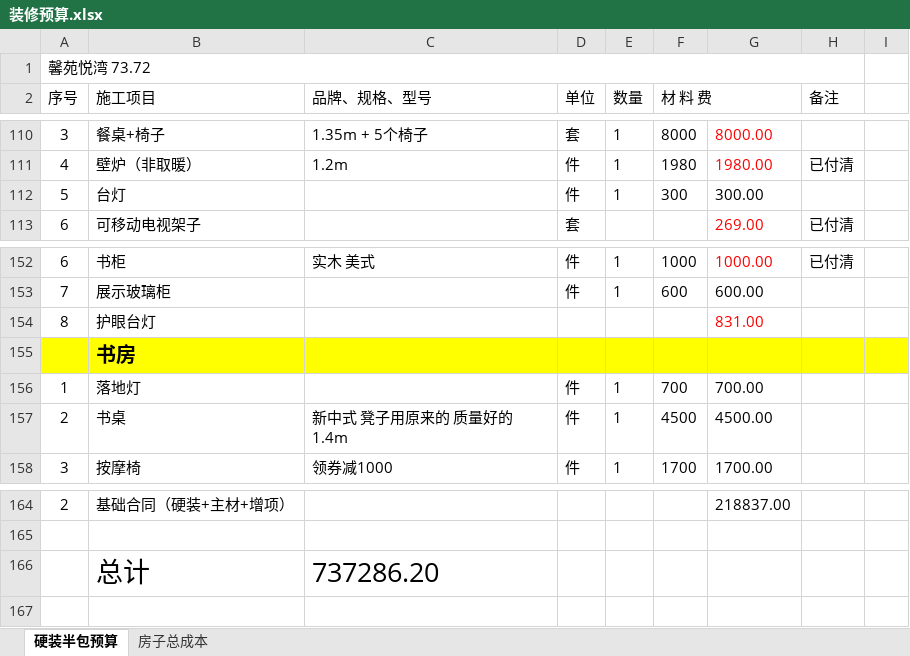
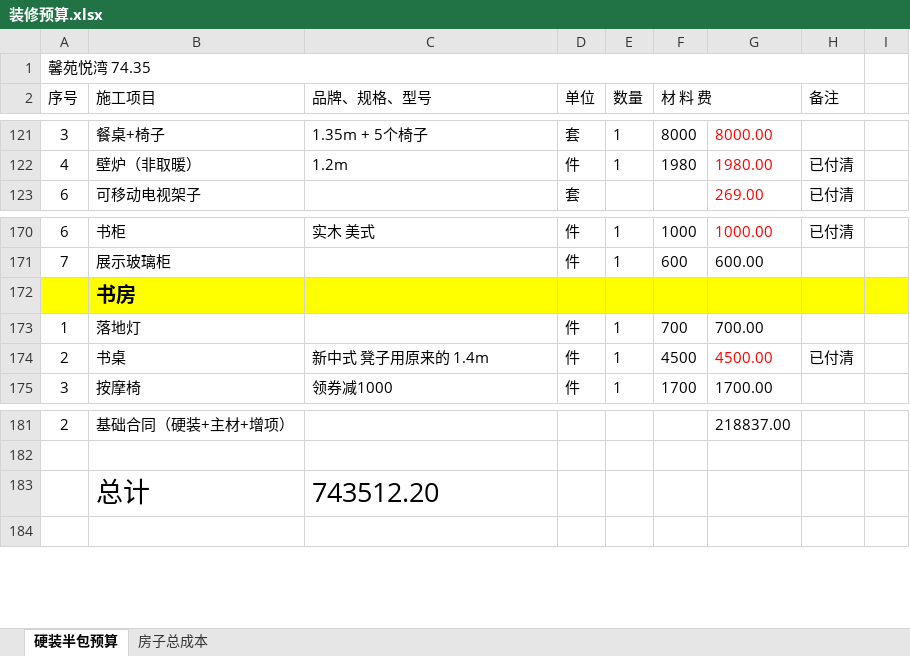
Before and after one commit to shilei-wang/waterdrop, an Excel workbook: common/iris_home/装修预算.xlsx, sheet 硬装半包预算, drawn as a sheet; only a part is shown, gaps mark what is left out; values as stored, in another font and other column widths than the file's, no borders; removed rows and columns are numbered as before the commit, all else as after; the diff covers the shown part only; the diff names each change by its address in the sheet, - before the commit and + after, or states it on an @@ line.

```diff
--- a/common/iris_home/装修预算.xlsx (sheet 硬装半包预算)
+++ b/common/iris_home/装修预算.xlsx (sheet 硬装半包预算)
-A1 (序号): 馨苑悦湾 73.72
+A1 (序号): 馨苑悦湾 74.35
-row 112: 5 | 台灯 |  | 件 | 1 | 300 | 300.00
-row 154: 8 | 护眼台灯 |  |  |  |  | 831.00
-C174 (品牌、规格、型号): 新中式 凳子用原来的 质量好的 1.4m
+C174 (品牌、规格、型号): 新中式 凳子用原来的 1.4m
-G174 text colour: black
+G174 text colour: #FF0000
-H174 (备注): (empty)
+H174 (备注): 已付清
-C183 (品牌、规格、型号): 737286.20
+C183 (品牌、规格、型号): 743512.20
```
Also changed, not shown: 20 added rows, 1 removed row, 9 edited cells and cell formats elsewhere in this sheet, formulas that keep their value, 5 other files.
